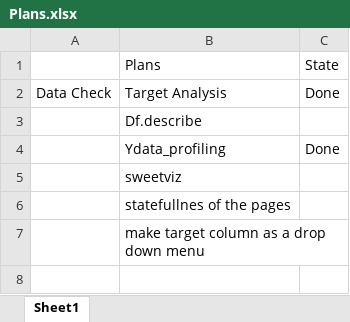
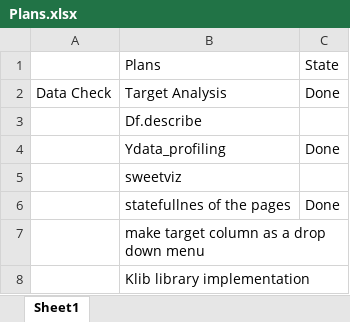
Before and after one commit to archie-95/ML_Assist, an Excel workbook: Plans.xlsx, sheet Sheet1, drawn as a sheet; values as stored, in another font and other column widths than the file's, no borders; the diff names each change by its address in the sheet, - before the commit and + after, or states it on an @@ line.

```diff
--- a/Plans.xlsx (sheet Sheet1)
+++ b/Plans.xlsx (sheet Sheet1)
-C6: (empty)
+C6: Done
+row 8:  | Klib library implementation
```
Also changed, not shown: 1 other file.
